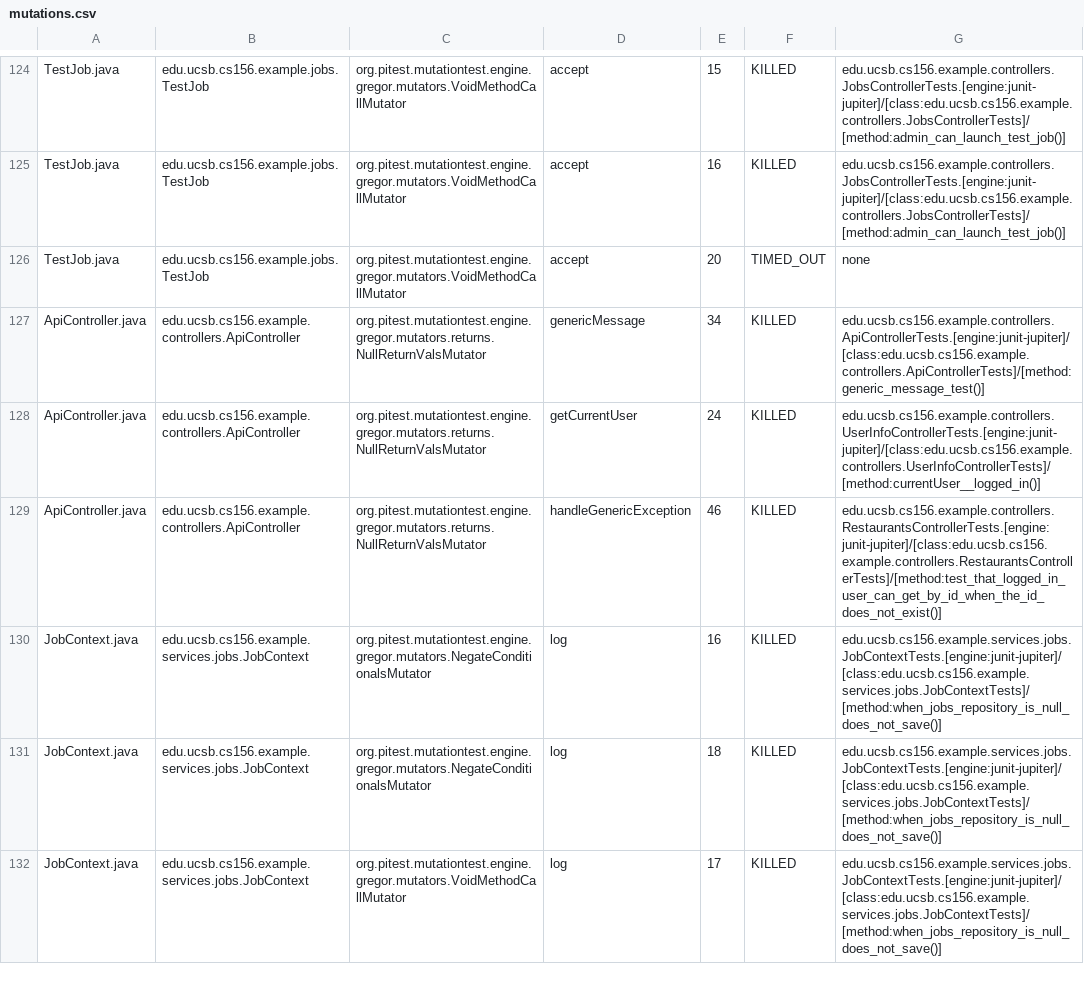
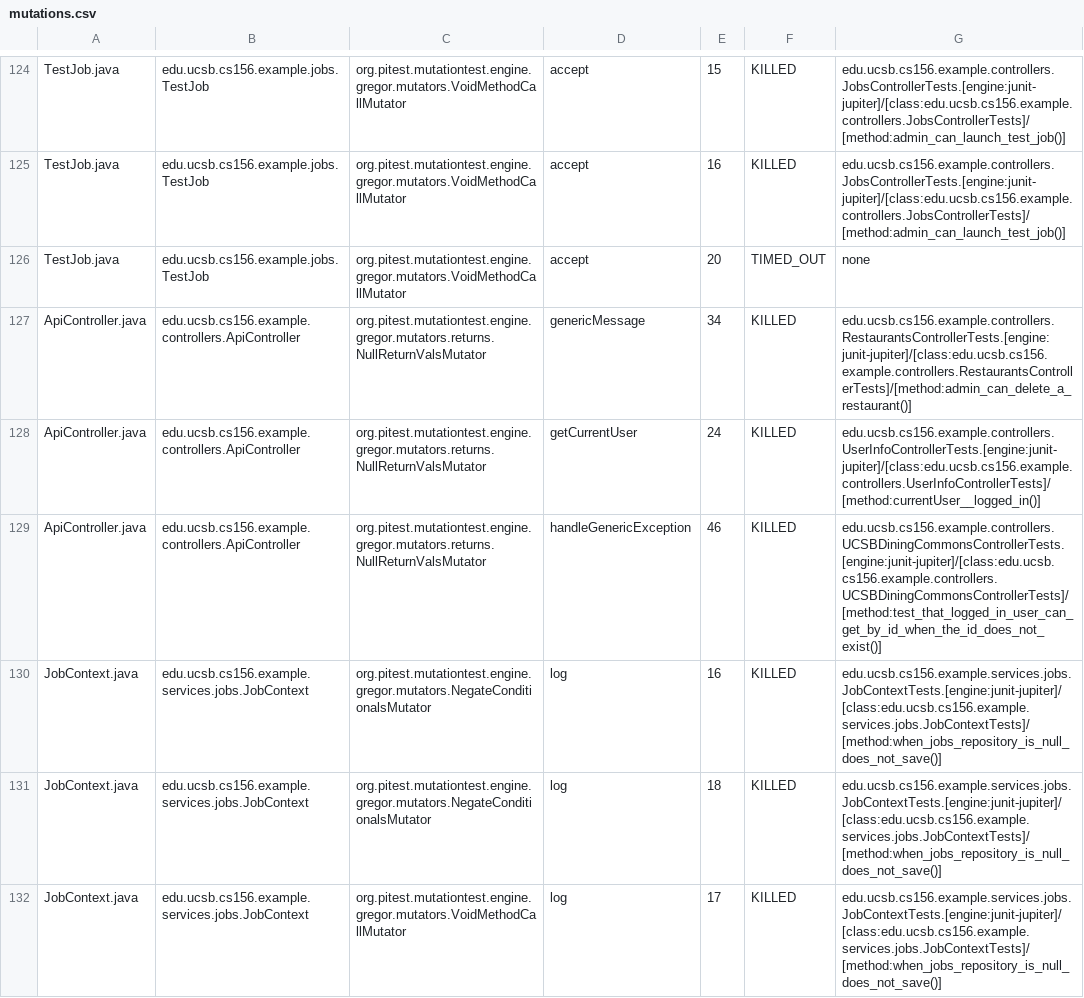
Before and after one commit to ucsb-cs156-f25/team01-f25-16, a CSV file: prs/62/pitest/mutations.csv, drawn as a sheet; only a part is shown, gaps mark what is left out; the diff covers the shown part only.

Commit message:
Deploying to gh-pages from @ ucsb-cs156-f25/team01-f25-16@1b44e178fe4ff1b03e80f10440dbae217090df38 🚀

```diff
--- a/prs/62/pitest/mutations.csv
+++ b/prs/62/pitest/mutations.csv
@@ -126,5 +126,5 @@ TestJob.java,edu.ucsb.cs156.example.jobs.TestJob,org.pitest.mutationtest.engine.
 TestJob.java,edu.ucsb.cs156.example.jobs.TestJob,org.pitest.mutationtest.engine.gregor.mutators.VoidMethodCallMutator,accept,20,TIMED_OUT,none
-ApiController.java,edu.ucsb.cs156.example.controllers.ApiController,org.pitest.mutationtest.engine.gregor.mutators.returns.NullReturnValsMutator,genericMessage,34,KILLED,edu.ucsb.cs156.example.controllers.ApiControllerTests.[engine:junit-jupiter]/[class:edu.ucsb.cs156.example.controllers.ApiControllerTests]/[method:generic_message_test()]
+ApiController.java,edu.ucsb.cs156.example.controllers.ApiController,org.pitest.mutationtest.engine.gregor.mutators.returns.NullReturnValsMutator,genericMessage,34,KILLED,edu.ucsb.cs156.example.controllers.RestaurantsControllerTests.[engine:junit-jupiter]/[class:edu.ucsb.cs156.example.controllers.RestaurantsControllerTests]/[method:admin_can_delete_a_restaurant()]
 ApiController.java,edu.ucsb.cs156.example.controllers.ApiController,org.pitest.mutationtest.engine.gregor.mutators.returns.NullReturnValsMutator,getCurrentUser,24,KILLED,edu.ucsb.cs156.example.controllers.UserInfoControllerTests.[engine:junit-jupiter]/[class:edu.ucsb.cs156.example.controllers.UserInfoControllerTests]/[method:currentUser__logged_in()]
-ApiController.java,edu.ucsb.cs156.example.controllers.ApiController,org.pitest.mutationtest.engine.gregor.mutators.returns.NullReturnValsMutator,handleGenericException,46,KILLED,edu.ucsb.cs156.example.controllers.RestaurantsControllerTests.[engine:junit-jupiter]/[class:edu.ucsb.cs156.example.controllers.RestaurantsControllerTests]/[method:test_that_logged_in_user_can_get_by_id_when_the_id_does_not_exist()]
+ApiController.java,edu.ucsb.cs156.example.controllers.ApiController,org.pitest.mutationtest.engine.gregor.mutators.returns.NullReturnValsMutator,handleGenericException,46,KILLED,edu.ucsb.cs156.example.controllers.UCSBDiningCommonsControllerTests.[engine:junit-jupiter]/[class:edu.ucsb.cs156.example.controllers.UCSBDiningCommonsControllerTests]/[method:test_that_logged_in_user_can_get_by_id_when_the_id_does_not_exist()]
 JobContext.java,edu.ucsb.cs156.example.services.jobs.JobContext,org.pitest.mutationtest.engine.gregor.mutators.NegateConditionalsMutator,log,16,KILLED,edu.ucsb.cs156.example.services.jobs.JobContextTests.[engine:junit-jupiter]/[class:edu.ucsb.cs156.example.services.jobs.JobContextTests]/[method:when_jobs_repository_is_null_does_not_save()]
```
Also changed, not shown: 7 edited cells elsewhere in this file, 20 other files.
